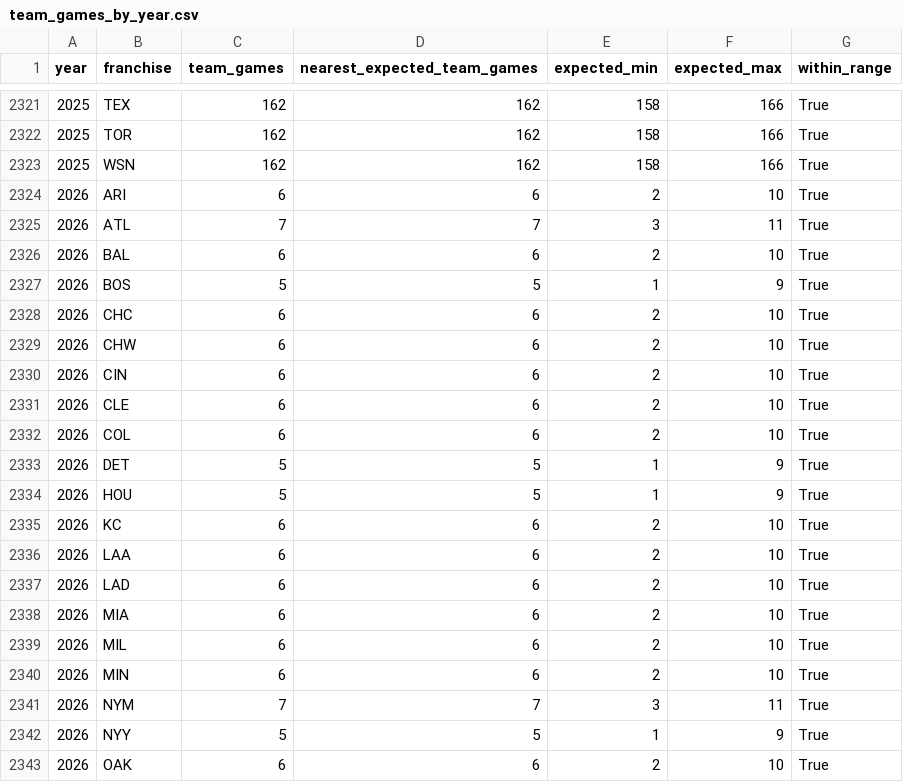
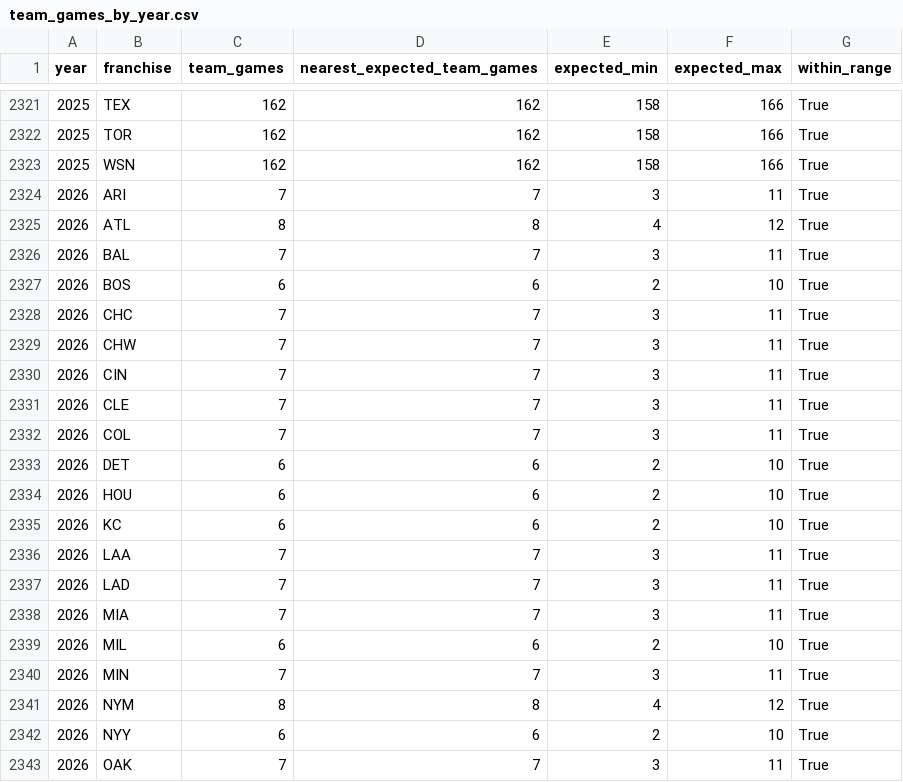
Before and after one commit to JacobPilawa/box_scorigami, a CSV file: validation/team_games_by_year.csv, drawn as a sheet; only a part is shown, gaps mark what is left out; the diff covers the shown part only.

```diff
--- a/validation/team_games_by_year.csv
+++ b/validation/team_games_by_year.csv
@@ -2323,21 +2323,21 @@ year,franchise,team_games,nearest_expected_team_games,expected_min,expected_max,
 2025,WSN,162,162,158,166,True
-2026,ARI,6,6,2,10,True
-2026,ATL,7,7,3,11,True
-2026,BAL,6,6,2,10,True
-2026,BOS,5,5,1,9,True
-2026,CHC,6,6,2,10,True
-2026,CHW,6,6,2,10,True
-2026,CIN,6,6,2,10,True
-2026,CLE,6,6,2,10,True
-2026,COL,6,6,2,10,True
-2026,DET,5,5,1,9,True
-2026,HOU,5,5,1,9,True
+2026,ARI,7,7,3,11,True
+2026,ATL,8,8,4,12,True
+2026,BAL,7,7,3,11,True
+2026,BOS,6,6,2,10,True
+2026,CHC,7,7,3,11,True
+2026,CHW,7,7,3,11,True
+2026,CIN,7,7,3,11,True
+2026,CLE,7,7,3,11,True
+2026,COL,7,7,3,11,True
+2026,DET,6,6,2,10,True
+2026,HOU,6,6,2,10,True
 2026,KC,6,6,2,10,True
-2026,LAA,6,6,2,10,True
-2026,LAD,6,6,2,10,True
-2026,MIA,6,6,2,10,True
+2026,LAA,7,7,3,11,True
+2026,LAD,7,7,3,11,True
+2026,MIA,7,7,3,11,True
 2026,MIL,6,6,2,10,True
-2026,MIN,6,6,2,10,True
-2026,NYM,7,7,3,11,True
-2026,NYY,5,5,1,9,True
-2026,OAK,6,6,2,10,True
+2026,MIN,7,7,3,11,True
+2026,NYM,8,8,4,12,True
+2026,NYY,6,6,2,10,True
+2026,OAK,7,7,3,11,True
```
Also changed, not shown: 2 added rows, 2 removed rows and 26 edited cells elsewhere in this file, validation/franchise_combo_tracking.csv, validation/games_by_year.csv, 38 other files.
